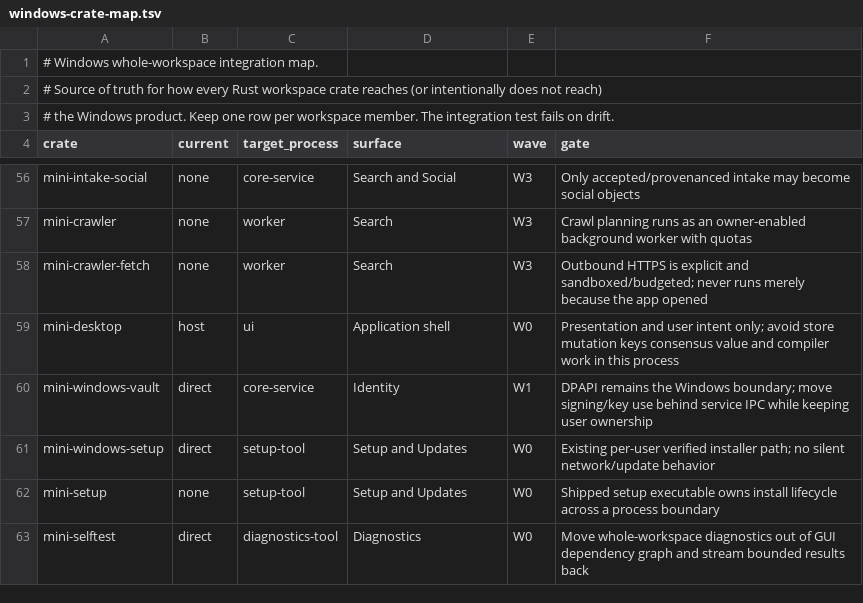
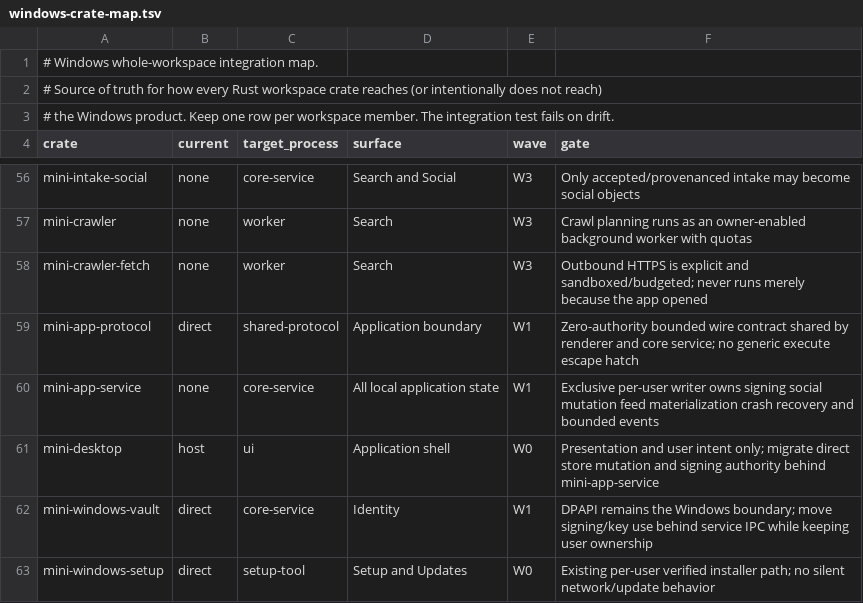
Before and after one commit to mininet-labs/Mininet, a TSV file: crates/mini-desktop/windows-crate-map.tsv, drawn as a sheet; only a part is shown, gaps mark what is left out; the shorter side is filled out with more unchanged rows.

Commit message:
docs(windows): map application core and shared protocol

```diff
--- a/crates/mini-desktop/windows-crate-map.tsv
+++ b/crates/mini-desktop/windows-crate-map.tsv
@@ -58,3 +58,5 @@ mini-crawler	none	worker	Search	W3	Crawl planning runs as an owner-enabled backg
 mini-crawler-fetch	none	worker	Search	W3	Outbound HTTPS is explicit and sandboxed/budgeted; never runs merely because the app opened
-mini-desktop	host	ui	Application shell	W0	Presentation and user intent only; avoid store mutation keys consensus value and compiler work in this process
+mini-app-protocol	direct	shared-protocol	Application boundary	W1	Zero-authority bounded wire contract shared by renderer and core service; no generic execute escape hatch
+mini-app-service	none	core-service	All local application state	W1	Exclusive per-user writer owns signing social mutation feed materialization crash recovery and bounded events
+mini-desktop	host	ui	Application shell	W0	Presentation and user intent only; migrate direct store mutation and signing authority behind mini-app-service
 mini-windows-vault	direct	core-service	Identity	W1	DPAPI remains the Windows boundary; move signing/key use behind service IPC while keeping user ownership
```
